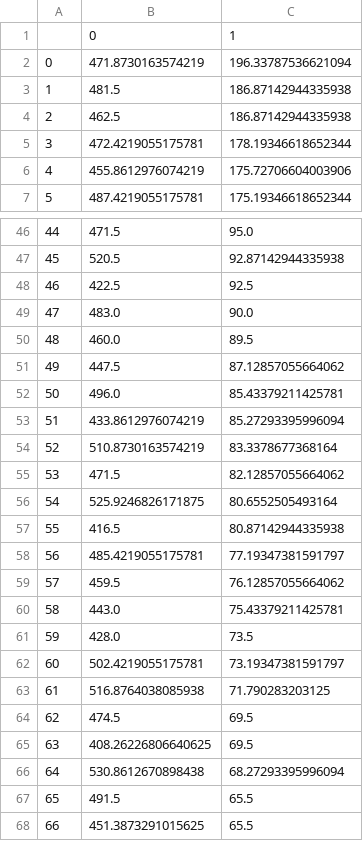
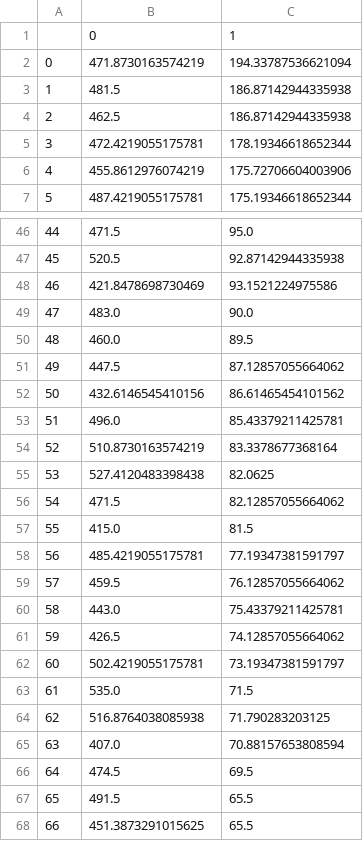
Before and after one commit to rben01/WSF-Demos, a CSV file: RB/src/demos/Chemical Dipeptide Demo/Well bead locations/initial_locs.png.csv, drawn as a sheet; only a part is shown, gaps mark what is left out.

```diff
--- a/RB/src/demos/Chemical Dipeptide Demo/Well bead locations/initial_locs.png.csv
+++ b/RB/src/demos/Chemical Dipeptide Demo/Well bead locations/initial_locs.png.csv
@@ -1,3 +1,3 @@
 ,0,1
-0,471.8730163574219,196.33787536621094
+0,471.8730163574219,194.33787536621094
 1,481.5,186.87142944335938
@@ -47,3 +47,3 @@
 45,520.5,92.87142944335938
-46,422.5,92.5
+46,421.8478698730469,93.1521224975586
 47,483.0,90.0
@@ -51,8 +51,8 @@
 49,447.5,87.12857055664062
-50,496.0,85.43379211425781
-51,433.8612976074219,85.27293395996094
+50,432.6146545410156,86.61465454101562
+51,496.0,85.43379211425781
 52,510.8730163574219,83.3378677368164
-53,471.5,82.12857055664062
-54,525.9246826171875,80.6552505493164
-55,416.5,80.87142944335938
+53,527.4120483398438,82.0625
+54,471.5,82.12857055664062
+55,415.0,81.5
 56,485.4219055175781,77.19347381591797
@@ -60,8 +60,8 @@
 58,443.0,75.43379211425781
-59,428.0,73.5
+59,426.5,74.12857055664062
 60,502.4219055175781,73.19347381591797
-61,516.8764038085938,71.790283203125
-62,474.5,69.5
-63,408.26226806640625,69.5
-64,530.8612670898438,68.27293395996094
+61,535.0,71.5
+62,516.8764038085938,71.790283203125
+63,407.0,70.88157653808594
+64,474.5,69.5
 65,491.5,65.5
```
Also changed, not shown: RB/src/demos/Chemical Dipeptide Demo/Well bead locations/enzyme_locs.png.csv, RB/src/demos/Chemical Dipeptide Demo/Well bead locations/ligand_locs.png.csv, 14 other files.
